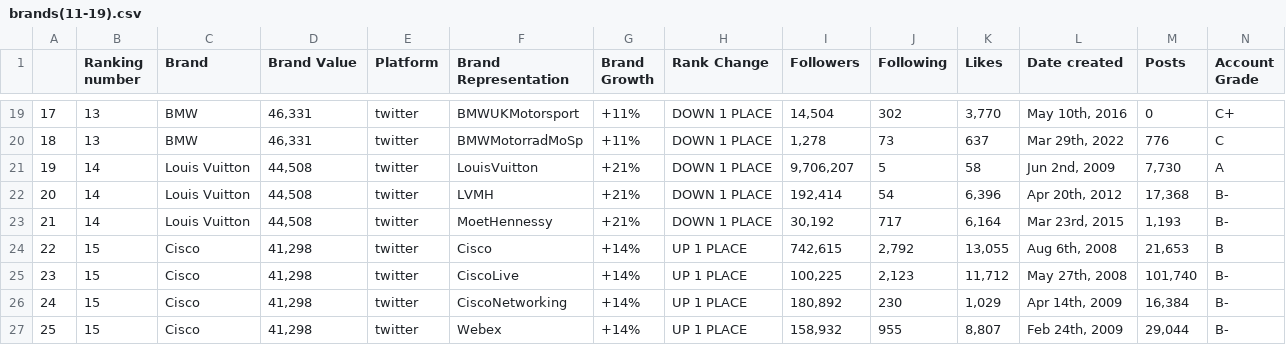
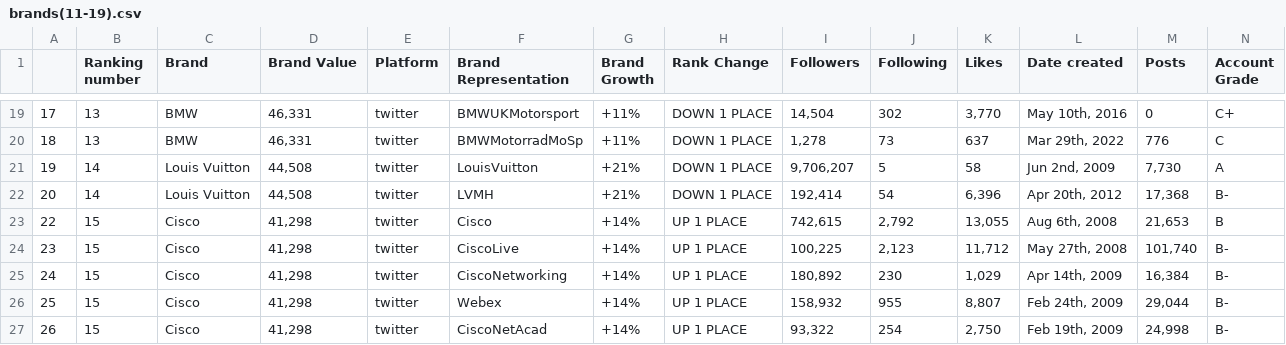
Before and after one commit to sets018/branding_nlp_project, a CSV file: data scrapping/accounts info/brand_data/brands(11-19).csv, drawn as a sheet; only a part is shown, gaps mark what is left out; the shorter side is filled out with more unchanged rows; rows hold the shown columns only; the diff names each change by its address in the sheet, - before the commit and + after, or states it on an @@ line.

Commit message:
Update brands(11-19).csv

```diff
--- a/data scrapping/accounts info/brand_data/brands(11-19).csv
+++ b/data scrapping/accounts info/brand_data/brands(11-19).csv
-row 23: 21 | 14 | Louis Vuitton | 44,508 | twitter | MoetHennessy | +21% | DOWN 1 PLACE | 30,192 | 717 | 6,164 | Mar 23rd, 2015 | 1,193 | B-
```
